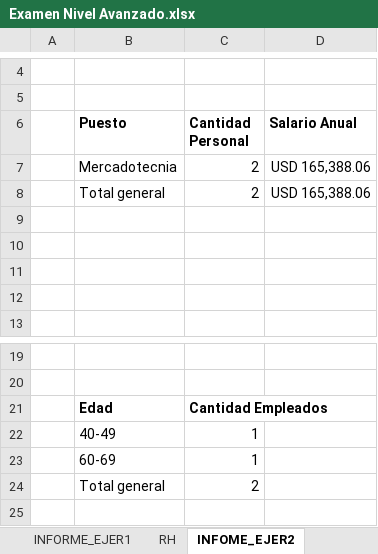
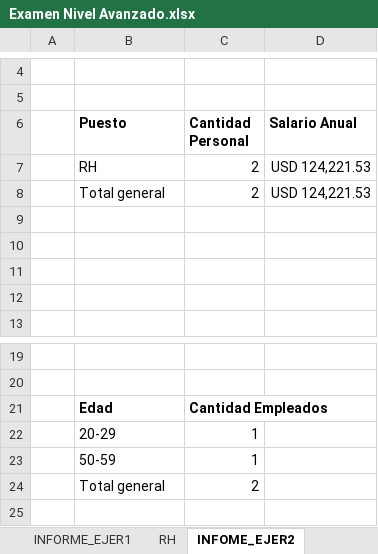
Before and after one commit to Nik-920/CursoExcelCamaraComercio, an Excel workbook: Nivel Avanzado/Examen Nivel Avanzado.xlsx, sheet INFOME_EJER2, drawn as a sheet; only a part is shown, gaps mark what is left out; values as stored, in another font and other column widths than the file's, no borders; charts and pictures not drawn; removed rows and columns are numbered as before the commit, all else as after; the diff names each change by its address in the sheet, - before the commit and + after, or states it on an @@ line.

Commit message:
REALIZANDO EJERCICIOS DE NIVEL AVANZADO DE EXCEL

```diff
--- a/Nivel Avanzado/Examen Nivel Avanzado.xlsx (sheet INFOME_EJER2)
+++ b/Nivel Avanzado/Examen Nivel Avanzado.xlsx (sheet INFOME_EJER2)
-row 7:  | Mercadotecnia | 2 | USD 165,388.06
+row 7:  | RH | 2 | USD 124,221.53
-D8 (Salario Anual): USD 165,388.06
+D8 (Salario Anual): USD 124,221.53
-B22 (Puesto): 40-49
+B22 (Puesto): 20-29
-B23 (Puesto): 60-69
+B23 (Puesto): 50-59
```
Also changed, not shown: charts or pictures.
